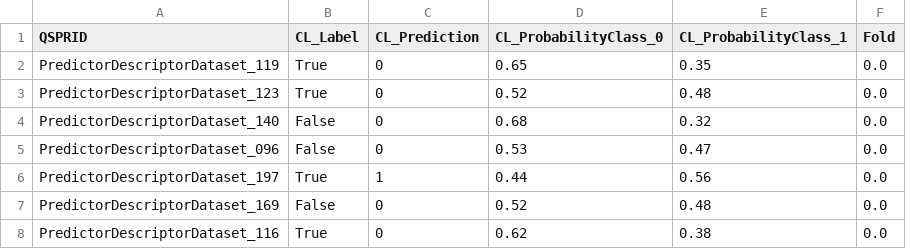
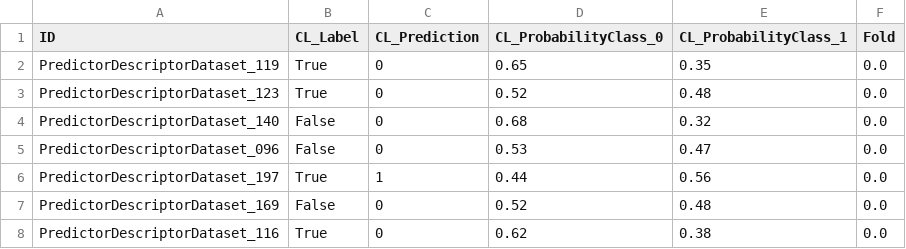
Before and after one commit to CDDLeiden/QSPRpred, a TSV file: qsprpred/utils/testing/test_files/test_predictor/RFC_SINGLECLASS/RFC_SINGLECLASS.cv.tsv, drawn as a sheet; only a part is shown.

Commit message:
fix various tests

```diff
--- a/qsprpred/utils/testing/test_files/test_predictor/RFC_SINGLECLASS/RFC_SINGLECLASS.cv.tsv
+++ b/qsprpred/utils/testing/test_files/test_predictor/RFC_SINGLECLASS/RFC_SINGLECLASS.cv.tsv
@@ -1,2 +1,2 @@
-QSPRID	CL_Label	CL_Prediction	CL_ProbabilityClass_0	CL_ProbabilityClass_1	Fold
+ID	CL_Label	CL_Prediction	CL_ProbabilityClass_0	CL_ProbabilityClass_1	Fold
 PredictorDescriptorDataset_119	True	0	0.65	0.35	0.0
```
Also changed, not shown: qsprpred/utils/testing/test_files/test_predictor/RFC_SINGLECLASS/RFC_SINGLECLASS.ind.tsv, 24 other files.
